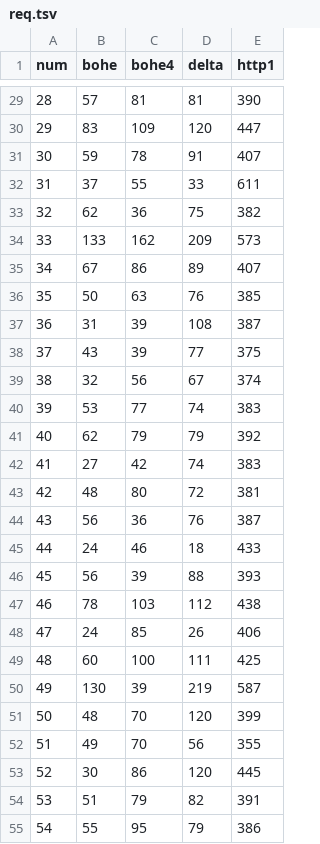
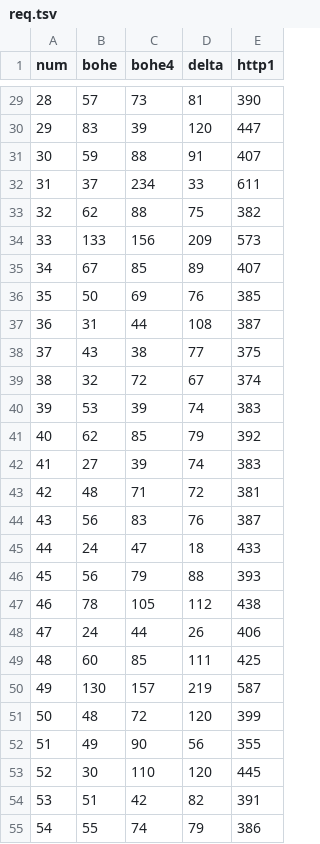
Before and after one commit to mnot/compression-test, a TSV file: req.tsv, drawn as a sheet; only a part is shown, gaps mark what is left out; the diff covers the shown part only.

```diff
--- a/req.tsv
+++ b/req.tsv
@@ -29,27 +29,27 @@ num	bohe	bohe4	delta	http1
-28	57	81	81	390
-29	83	109	120	447
-30	59	78	91	407
-31	37	55	33	611
-32	62	36	75	382
-33	133	162	209	573
-34	67	86	89	407
-35	50	63	76	385
-36	31	39	108	387
-37	43	39	77	375
-38	32	56	67	374
-39	53	77	74	383
-40	62	79	79	392
-41	27	42	74	383
-42	48	80	72	381
-43	56	36	76	387
-44	24	46	18	433
-45	56	39	88	393
-46	78	103	112	438
-47	24	85	26	406
-48	60	100	111	425
-49	130	39	219	587
-50	48	70	120	399
-51	49	70	56	355
-52	30	86	120	445
-53	51	79	82	391
-54	55	95	79	386
+28	57	73	81	390
+29	83	39	120	447
+30	59	88	91	407
+31	37	234	33	611
+32	62	88	75	382
+33	133	156	209	573
+34	67	85	89	407
+35	50	69	76	385
+36	31	44	108	387
+37	43	38	77	375
+38	32	72	67	374
+39	53	39	74	383
+40	62	85	79	392
+41	27	39	74	383
+42	48	71	72	381
+43	56	83	76	387
+44	24	47	18	433
+45	56	79	88	393
+46	78	105	112	438
+47	24	44	26	406
+48	60	85	111	425
+49	130	157	219	587
+50	48	72	120	399
+51	49	90	56	355
+52	30	110	120	445
+53	51	42	82	391
+54	55	74	79	386
```
Also changed, not shown: 170 edited cells elsewhere in this file, res.tsv, 1 other file.
